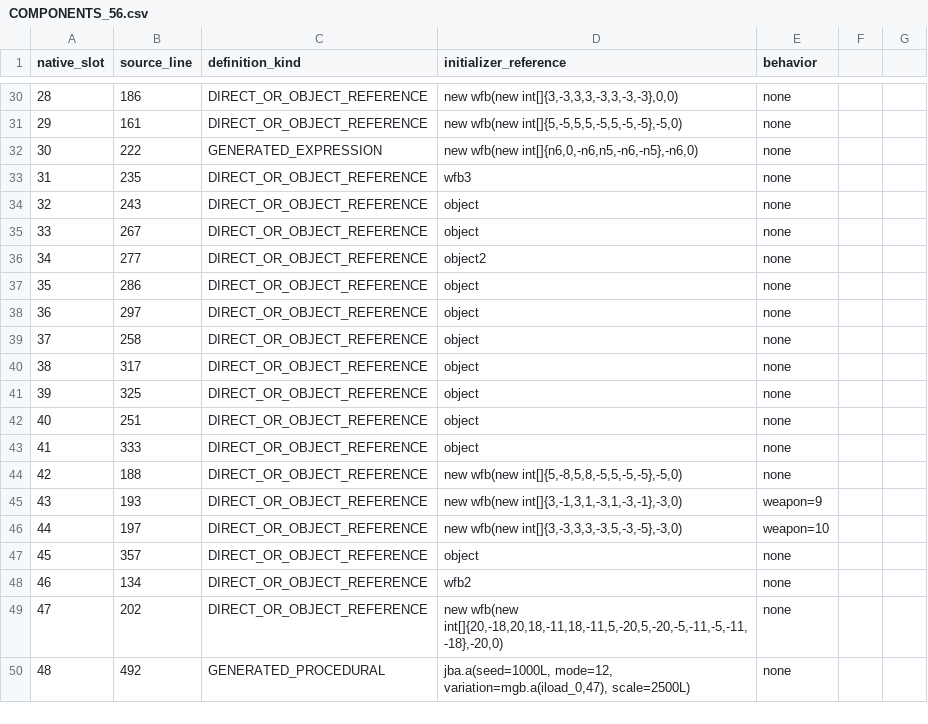
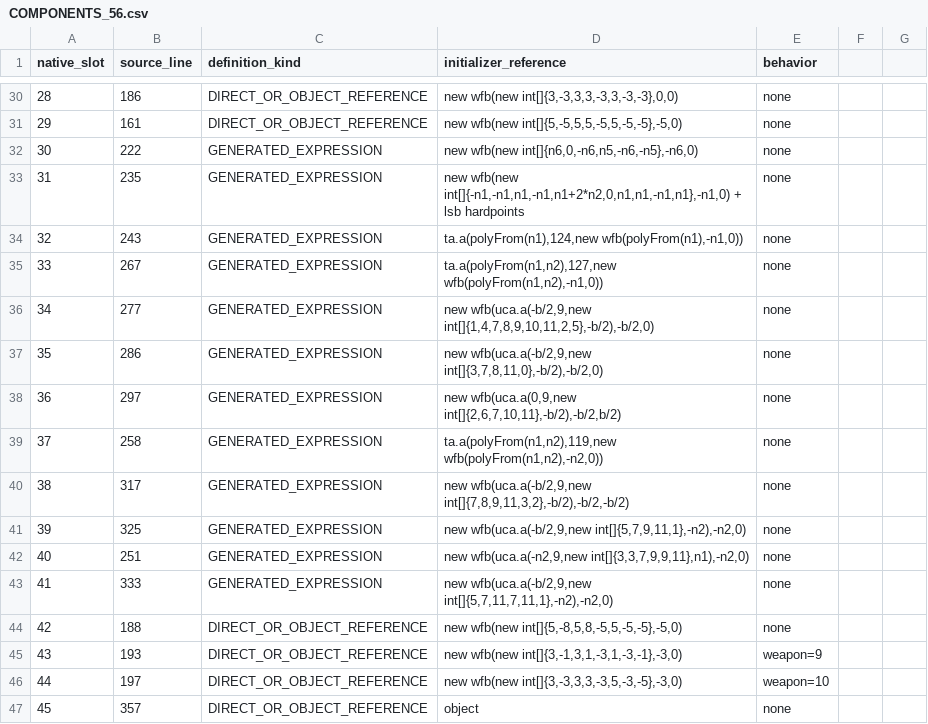
Before and after one commit to sk89qq/StarScrapers, a CSV file: current_project/Darkwing-main/VOIDA/CANONICAL/VALUES/COMPONENTS_56.csv, drawn as a sheet; only a part is shown, gaps mark what is left out; the shorter side is filled out with more unchanged rows.

Commit message:
docs: resolve generated component geometry slots 31-41

```diff
--- a/current_project/Darkwing-main/VOIDA/CANONICAL/VALUES/COMPONENTS_56.csv
+++ b/current_project/Darkwing-main/VOIDA/CANONICAL/VALUES/COMPONENTS_56.csv
@@ -32,13 +32,13 @@ native_slot,source_line,definition_kind,initializer_reference,behavior
 30,222,GENERATED_EXPRESSION,"new wfb(new int[]{n6,0,-n6,n5,-n6,-n5},-n6,0)",none
-31,235,DIRECT_OR_OBJECT_REFERENCE,wfb3,none
-32,243,DIRECT_OR_OBJECT_REFERENCE,object,none
-33,267,DIRECT_OR_OBJECT_REFERENCE,object,none
-34,277,DIRECT_OR_OBJECT_REFERENCE,object2,none
-35,286,DIRECT_OR_OBJECT_REFERENCE,object,none
-36,297,DIRECT_OR_OBJECT_REFERENCE,object,none
-37,258,DIRECT_OR_OBJECT_REFERENCE,object,none
-38,317,DIRECT_OR_OBJECT_REFERENCE,object,none
-39,325,DIRECT_OR_OBJECT_REFERENCE,object,none
-40,251,DIRECT_OR_OBJECT_REFERENCE,object,none
-41,333,DIRECT_OR_OBJECT_REFERENCE,object,none
+31,235,GENERATED_EXPRESSION,"new wfb(new int[]{-n1,-n1,n1,-n1,n1+2*n2,0,n1,n1,-n1,n1},-n1,0) + lsb hardpoints",none
+32,243,GENERATED_EXPRESSION,"ta.a(polyFrom(n1),124,new wfb(polyFrom(n1),-n1,0))",none
+33,267,GENERATED_EXPRESSION,"ta.a(polyFrom(n1,n2),127,new wfb(polyFrom(n1,n2),-n1,0))",none
+34,277,GENERATED_EXPRESSION,"new wfb(uca.a(-b/2,9,new int[]{1,4,7,8,9,10,11,2,5},-b/2),-b/2,0)",none
+35,286,GENERATED_EXPRESSION,"new wfb(uca.a(-b/2,9,new int[]{3,7,8,11,0},-b/2),-b/2,0)",none
+36,297,GENERATED_EXPRESSION,"new wfb(uca.a(0,9,new int[]{2,6,7,10,11},-b/2),-b/2,b/2)",none
+37,258,GENERATED_EXPRESSION,"ta.a(polyFrom(n1,n2),119,new wfb(polyFrom(n1,n2),-n2,0))",none
+38,317,GENERATED_EXPRESSION,"new wfb(uca.a(-b/2,9,new int[]{7,8,9,11,3,2},-b/2),-b/2,-b/2)",none
+39,325,GENERATED_EXPRESSION,"new wfb(uca.a(-b/2,9,new int[]{5,7,9,11,1},-n2),-n2,0)",none
+40,251,GENERATED_EXPRESSION,"new wfb(uca.a(-n2,9,new int[]{3,3,7,9,9,11},n1),-n2,0)",none
+41,333,GENERATED_EXPRESSION,"new wfb(uca.a(-b/2,9,new int[]{5,7,11,7,11,1},-n2),-n2,0)",none
 42,188,DIRECT_OR_OBJECT_REFERENCE,"new wfb(new int[]{5,-8,5,8,-5,5,-5,-5},-5,0)",none
```
